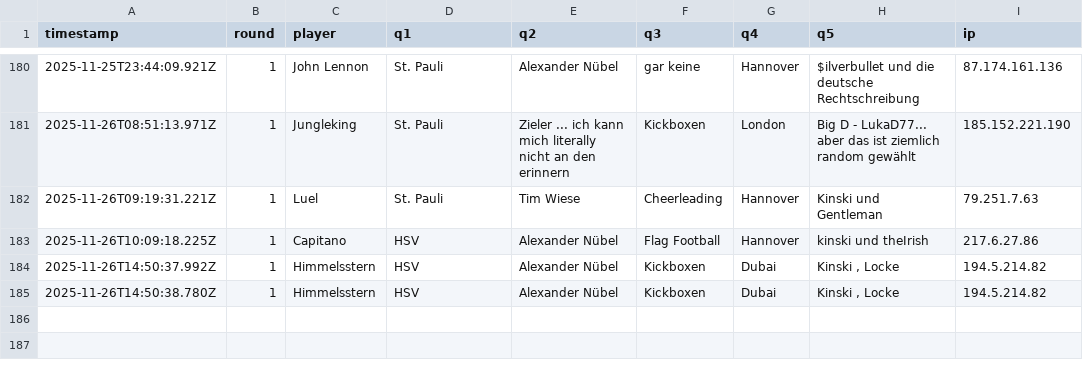
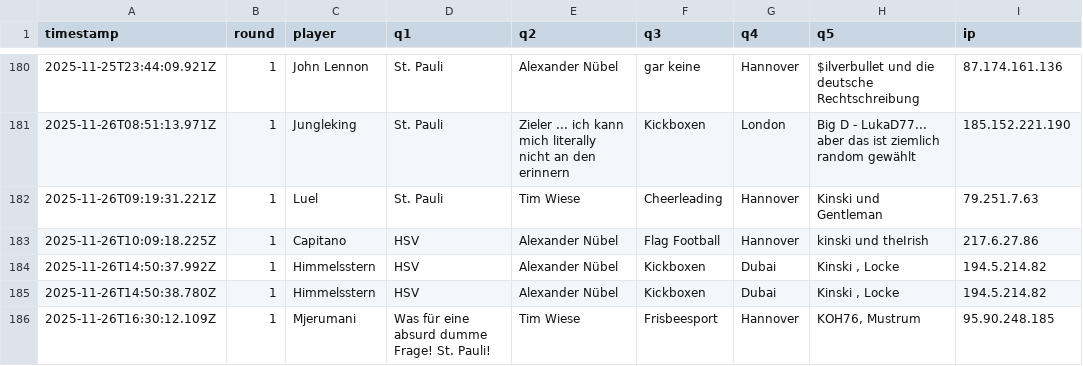
Before and after one commit to Mart-041/Im-with-stupid, a CSV file: data/responses.csv, drawn as a sheet; only a part is shown, gaps mark what is left out; the diff names each change by its address in the sheet, - before the commit and + after, or states it on an @@ line.

Commit message:
add response Mjerumani  @ 2025-11-26T16:30:12.109Z

```diff
--- a/data/responses.csv
+++ b/data/responses.csv
+row 186: 2025-11-26T16:30:12.109Z | 1 | Mjerumani | Was für eine absurd dumme Frage! St. Pauli! | Tim Wiese | Frisbeesport | Hannover | KOH76, Mustrum | 95.90.248.185
```
